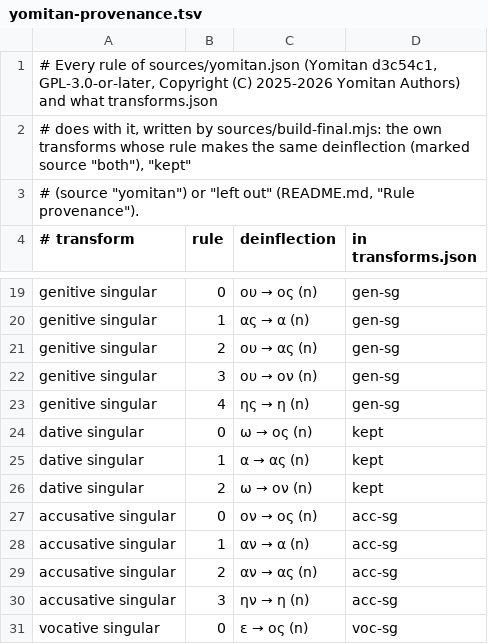
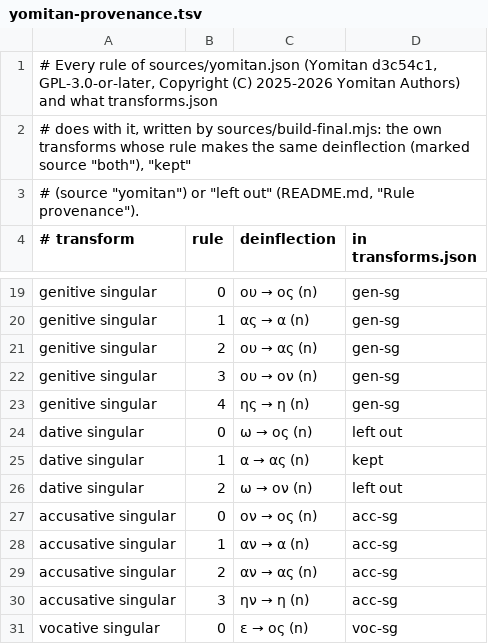
Before and after one commit to bee-san/hoshidicts, a TSV file: languages/grc/sources/yomitan-provenance.tsv, drawn as a sheet; only a part is shown, gaps mark what is left out.

Commit message:
grc: fixes after the first audit
Rules, measured against the same pack without rules (frequent-form tokens
the rules turn from right to wrong 3,290 → 2,333, real-text lookups 630 →
481): the second declension before the first, ποτε → ποτέ, δύναμαι's and
ἐπίσταμαι's augmented forms with their accent, the dual optional (setting
duals), no σ-stem accusative -η → -ης and only -ῶν for the σ-stem genitive
plural, ὅ and ἥ out of the article, no -γε after any word, no -όω imperfect
and imperative in -ου, comparatives and superlatives to their own dictionary
forms, the penult accent of -ος and -ον, -ομαι before -ω, the accusative
plural before the genitive singular, χθ’ and φθ’. Yomitan's datives ω → ον
and ω → ος are left out for their measured harm.

Tests: trace rows with reasons, Doric and dual rows, tests/text.tsv for the
processors, and rows for the constraints the mutation checks found.
measure.py judges every token against its own lemma, counts the word's own
entry for another word as wrong, and compares the rules with the dictionary
alone (rules) and the traces with the treebank (traces).

```diff
--- a/languages/grc/sources/yomitan-provenance.tsv
+++ b/languages/grc/sources/yomitan-provenance.tsv
@@ -23,5 +23,5 @@ genitive singular	3	ου → ον (n)	gen-sg
 genitive singular	4	ης → η (n)	gen-sg
-dative singular	0	ω → ος (n)	kept
+dative singular	0	ω → ος (n)	left out
 dative singular	1	α → ας (n)	kept
-dative singular	2	ω → ον (n)	kept
+dative singular	2	ω → ον (n)	left out
 accusative singular	0	ον → ος (n)	acc-sg
```
Also changed, not shown: 15 other files.
